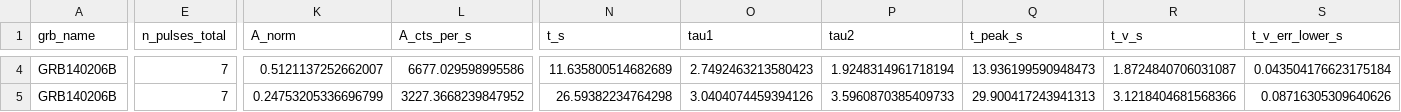
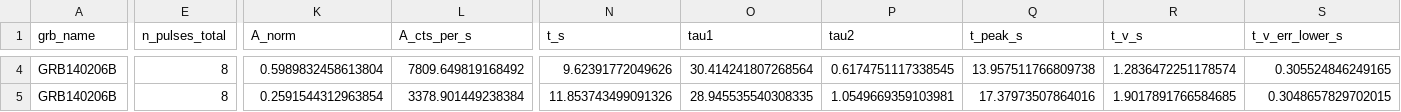
Before and after one commit to syedalimohsinbukhari/GRBResearch, a CSV file: codes-for-paper/variability_analysis/GRB140206275/norris_fit_results_GRB140206275_unnormalized.csv, drawn as a sheet; only a part is shown, gaps mark what is left out; the diff covers the shown part only; the diff names each change by its address in the sheet, - before the commit and + after, or states it on an @@ line.

Commit message:
[main-minor-98]
1. re-ran and fixed the fitting for unnorm and norm fitters for grb t_v calculations

```diff
--- a/codes-for-paper/variability_analysis/GRB140206275/norris_fit_results_GRB140206275_unnormalized.csv
+++ b/codes-for-paper/variability_analysis/GRB140206275/norris_fit_results_GRB140206275_unnormalized.csv
-E4:E5 (n_pulses_total): 7
+E4:E5 (n_pulses_total): 8
-K4 (A_norm): 0.5121137252662007
+K4 (A_norm): 0.5989832458613804
-L4 (A_cts_per_s): 6677.029598995586
+L4 (A_cts_per_s): 7809.649819168492
-N4 (t_s): 11.635800514682689
+N4 (t_s): 9.62391772049626
-O4 (tau1): 2.7492463213580423
+O4 (tau1): 30.414241807268564
-P4 (tau2): 1.9248314961718194
+P4 (tau2): 0.6174751117338545
-Q4 (t_peak_s): 13.936199590948473
+Q4 (t_peak_s): 13.957511766809738
-R4 (t_v_s): 1.8724840706031087
+R4 (t_v_s): 1.2836472251178574
-S4 (t_v_err_lower_s): 0.043504176623175184
+S4 (t_v_err_lower_s): 0.305524846249165
-K5 (A_norm): 0.24753205336696799
+K5 (A_norm): 0.2591544312963854
-L5 (A_cts_per_s): 3227.3668239847952
+L5 (A_cts_per_s): 3378.901449238384
-N5 (t_s): 26.59382234764298
+N5 (t_s): 11.853743499091326
-O5 (tau1): 3.0404074459394126
+O5 (tau1): 28.945535540308335
-P5 (tau2): 3.5960870385409733
+P5 (tau2): 1.0549669359103981
-Q5 (t_peak_s): 29.900417243941313
+Q5 (t_peak_s): 17.37973507864016
-R5 (t_v_s): 3.1218404681568366
+R5 (t_v_s): 1.9017891766584685
-S5 (t_v_err_lower_s): 0.08716305309640626
+S5 (t_v_err_lower_s): 0.3048657829702015
```
Also changed, not shown: 1 added row and 77 edited cells elsewhere in this file, codes-for-paper/variability_analysis/GRB080916C/norris_fit_results_GRB080916009_normalized.csv, codes-for-paper/variability_analysis/GRB131014215/norris_fit_results_GRB131014215_normalized.csv, 24 other files.
